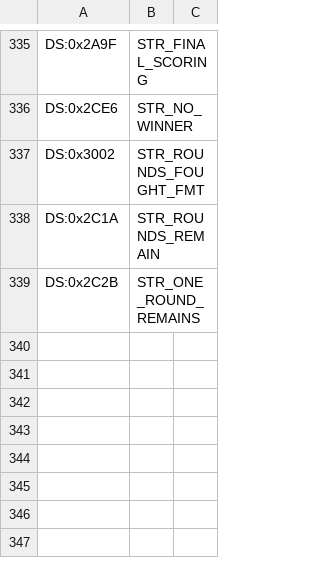
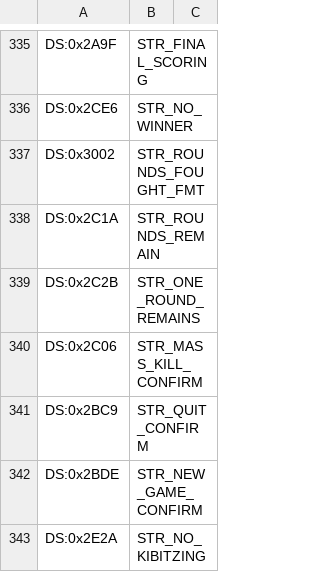
Before and after one commit to vgrichina/scorched-earth, a CSV file: disasm/labels.csv, drawn as a sheet; only a part is shown, gaps mark what is left out; the diff names each change by its address in the sheet, - before the commit and + after, or states it on an @@ line.

```diff
--- a/disasm/labels.csv
+++ b/disasm/labels.csv
+row 340: DS:0x2C06 | STR_MASS_KILL_CONFIRM
+row 341: DS:0x2BC9 | STR_QUIT_CONFIRM
+row 342: DS:0x2BDE | STR_NEW_GAME_CONFIRM
+row 343: DS:0x2E2A | STR_NO_KIBITZING
```
Also changed, not shown: 3 other files.
